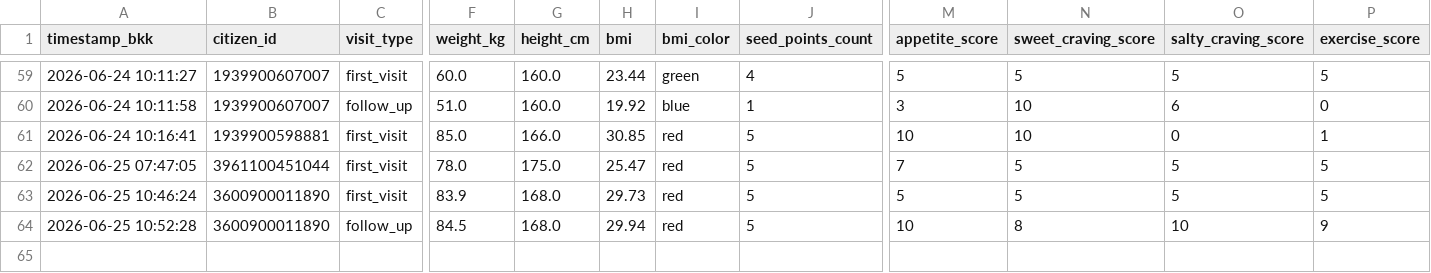
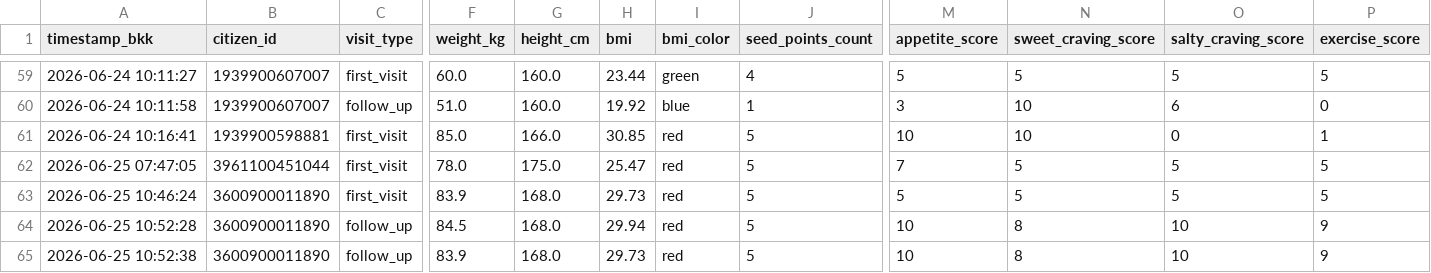
Before and after one commit to PythonianSt/Ear, a CSV file: ear_acupressure.csv, drawn as a sheet; only a part is shown, gaps mark what is left out; rows hold the shown columns only; the diff names each change by its address in the sheet, - before the commit and + after, or states it on an @@ line.

Commit message:
Update auricular acupressure CSV 2026-06-25 10:52:38

```diff
--- a/ear_acupressure.csv
+++ b/ear_acupressure.csv
+row 65: 2026-06-25 10:52:38 | 3600900011890 | follow_up | 83.9 | 168.0 | 29.73 | red | 5 | 10 | 8 | 10 | 9
```
